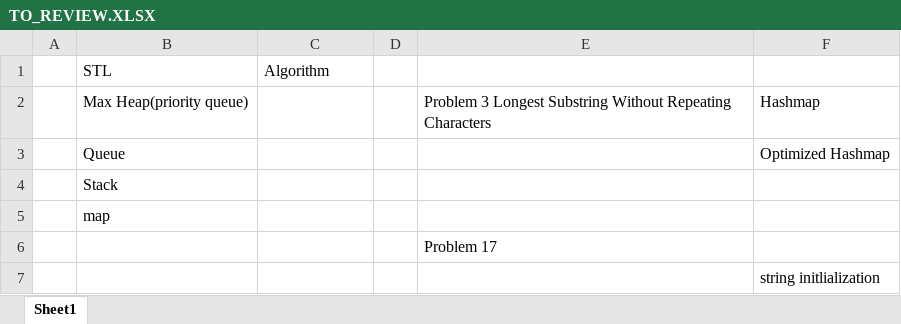
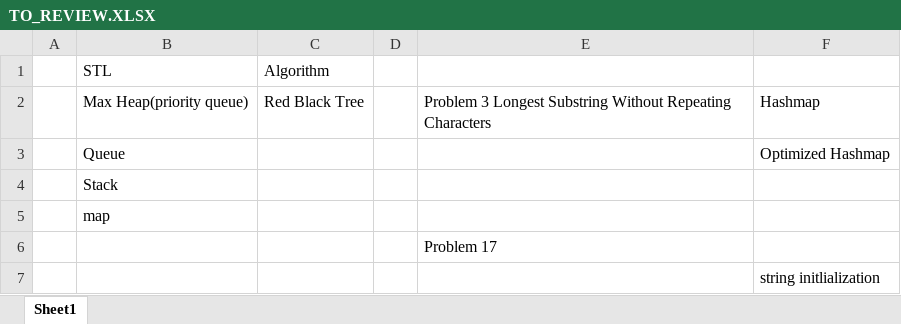
Before and after one commit to ZhiweiYan-96/leetcode_solution, an Excel workbook: TO_REVIEW.XLSX, sheet Sheet1, drawn as a sheet; values as stored, in another font and other column widths than the file's, no borders; the diff names each change by its address in the sheet, - before the commit and + after, or states it on an @@ line.

Commit message:
Update 0226, Add red black tree in TO_REVIEW

```diff
--- a/TO_REVIEW.XLSX (sheet Sheet1)
+++ b/TO_REVIEW.XLSX (sheet Sheet1)
-C2 (Algorithm): (empty)
+C2 (Algorithm): Red Black Tree
```
